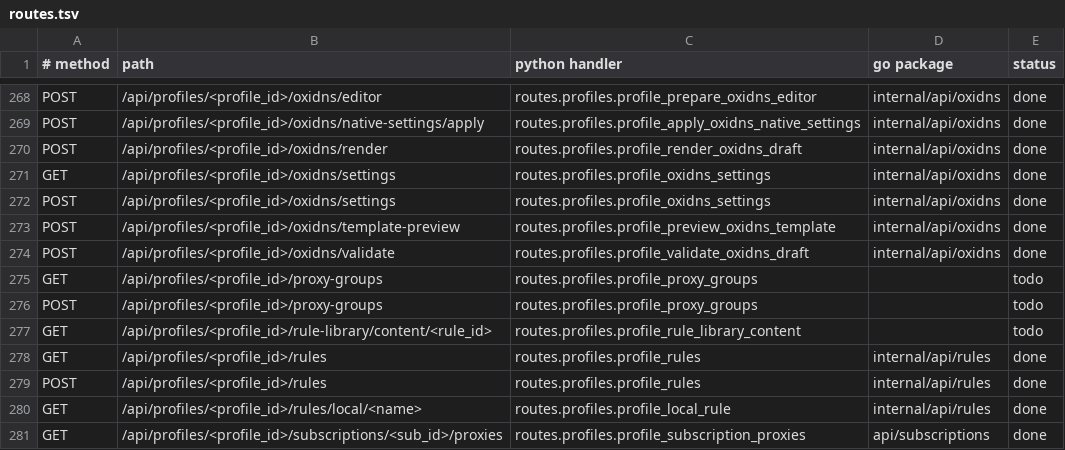
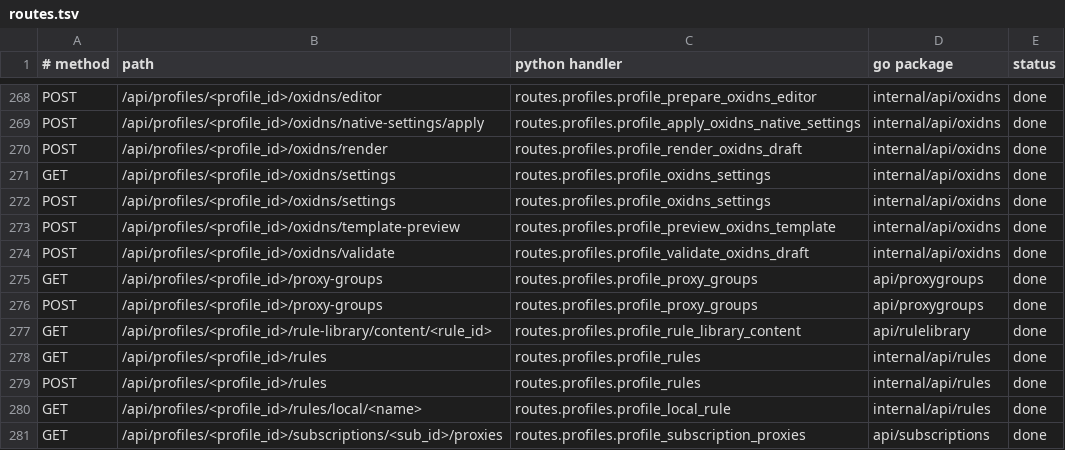
Before and after one commit to thsrite/configflow, a TSV file: server/parity/routes.tsv, drawn as a sheet; only a part is shown, gaps mark what is left out; the diff covers the shown part only.

```diff
--- a/server/parity/routes.tsv
+++ b/server/parity/routes.tsv
@@ -274,5 +274,5 @@ POST	/api/profiles/<profile_id>/oxidns/template-preview	routes.profiles.profile_
 POST	/api/profiles/<profile_id>/oxidns/validate	routes.profiles.profile_validate_oxidns_draft	internal/api/oxidns	done
-GET	/api/profiles/<profile_id>/proxy-groups	routes.profiles.profile_proxy_groups		todo
-POST	/api/profiles/<profile_id>/proxy-groups	routes.profiles.profile_proxy_groups		todo
-GET	/api/profiles/<profile_id>/rule-library/content/<rule_id>	routes.profiles.profile_rule_library_content		todo
+GET	/api/profiles/<profile_id>/proxy-groups	routes.profiles.profile_proxy_groups	api/proxygroups	done
+POST	/api/profiles/<profile_id>/proxy-groups	routes.profiles.profile_proxy_groups	api/proxygroups	done
+GET	/api/profiles/<profile_id>/rule-library/content/<rule_id>	routes.profiles.profile_rule_library_content	api/rulelibrary	done
 GET	/api/profiles/<profile_id>/rules	routes.profiles.profile_rules	internal/api/rules	done
```
Also changed, not shown: 44 edited cells elsewhere in this file, 17 other files.
